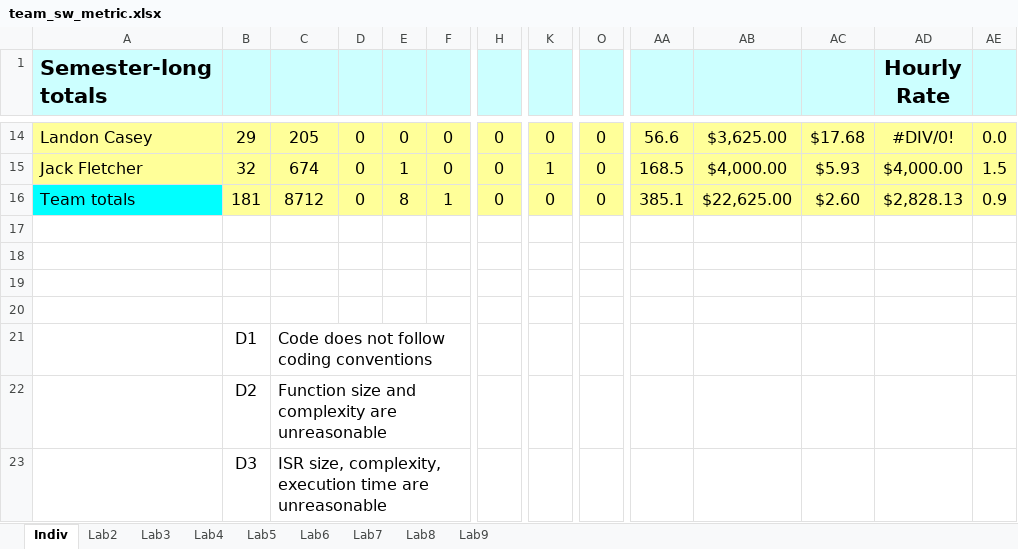
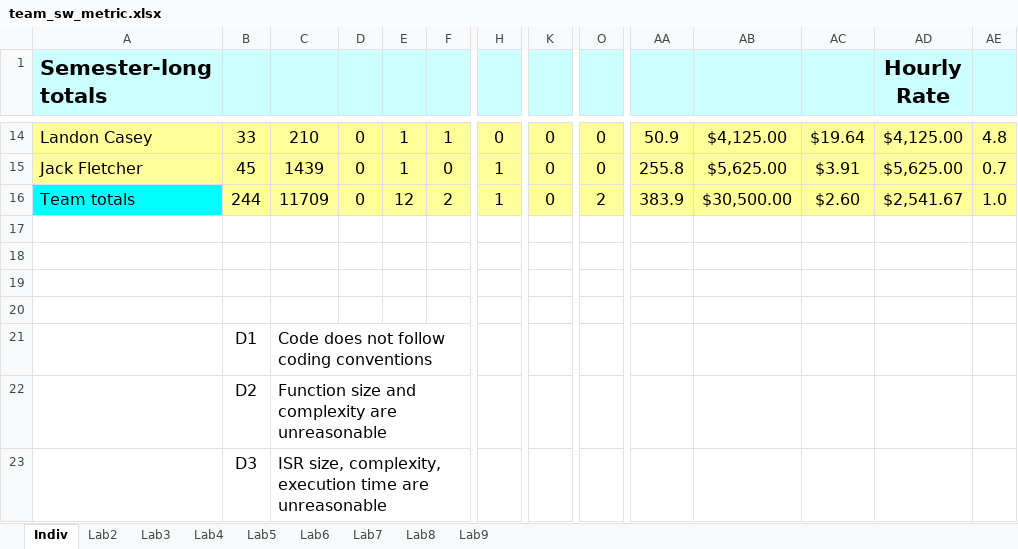
Before and after one commit to Tuxprogrammer/msu_ece4723, an Excel workbook: lab_6/docs/team_sw_metric.xlsx, sheet Indiv, drawn as a sheet; only a part is shown, gaps mark what is left out; values as stored, in another font and other column widths than the file's, no borders; charts and pictures not drawn; the diff covers the shown part only; the diff names each change by its address in the sheet, - before the commit and + after, or states it on an @@ line.

```diff
--- a/lab_6/docs/team_sw_metric.xlsx (sheet Indiv)
+++ b/lab_6/docs/team_sw_metric.xlsx (sheet Indiv)
-B14: 29
+B14: 33
-C14: 205
+C14: 210
-E14: 0
+E14: 1
-F14: 0
+F14: 1
-AA14: 56.6
+AA14: 50.9
-AB14: $3,625.00
+AB14: $4,125.00
-AC14: $17.68
+AC14: $19.64
-AD14 (Hourly Rate): #DIV/0!
+AD14 (Hourly Rate): $4,125.00
-AE14: 0.0
+AE14: 4.8
-B15: 32
+B15: 45
-C15: 674
+C15: 1439
-H15:H16: 0
+H15:H16: 1
-K15: 1
+K15: 0
-AA15: 168.5
+AA15: 255.8
-AB15: $4,000.00
+AB15: $5,625.00
-AC15: $5.93
+AC15: $3.91
-AD15 (Hourly Rate): $4,000.00
+AD15 (Hourly Rate): $5,625.00
-AE15: 1.5
+AE15: 0.7
-B16: 181
+B16: 244
-C16: 8712
+C16: 11709
-E16: 8
+E16: 12
-F16: 1
+F16: 2
-O16: 0
+O16: 2
-AA16: 385.1
+AA16: 383.9
-AB16: $22,625.00
+AB16: $30,500.00
-AD16 (Hourly Rate): $2,828.13
+AD16 (Hourly Rate): $2,541.67
-AE16: 0.9
+AE16: 1.0
```
Also changed, not shown: 25 edited cells elsewhere in this sheet, sheet Lab6, sheet Lab5, sheet Lab4, formulas that keep their value, charts or pictures, 2 other files.
